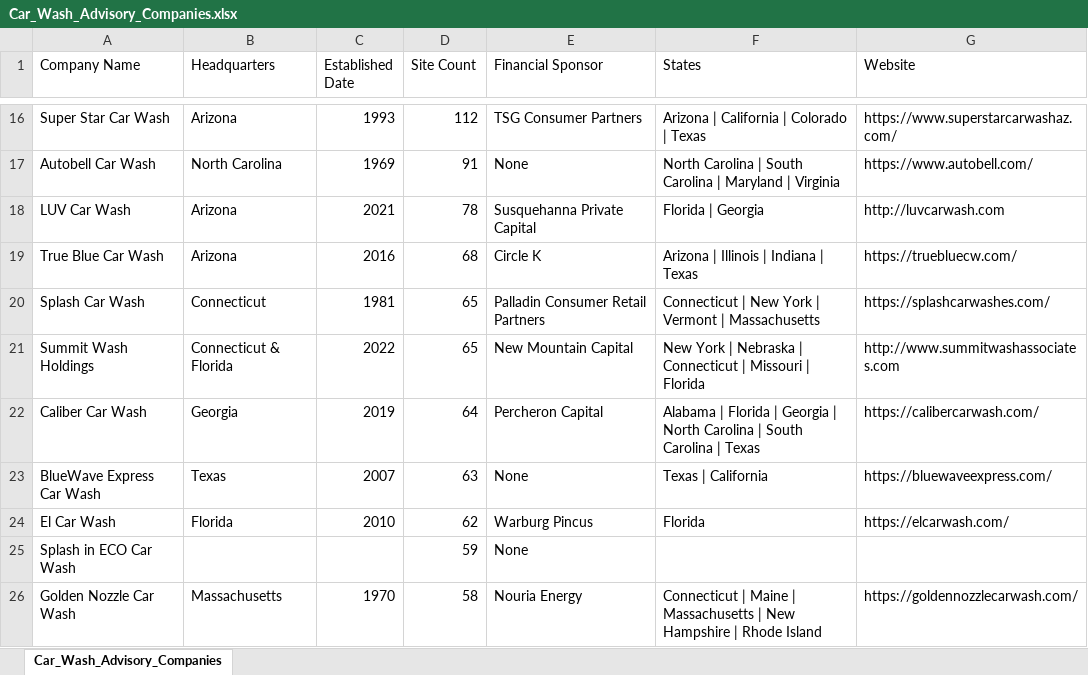
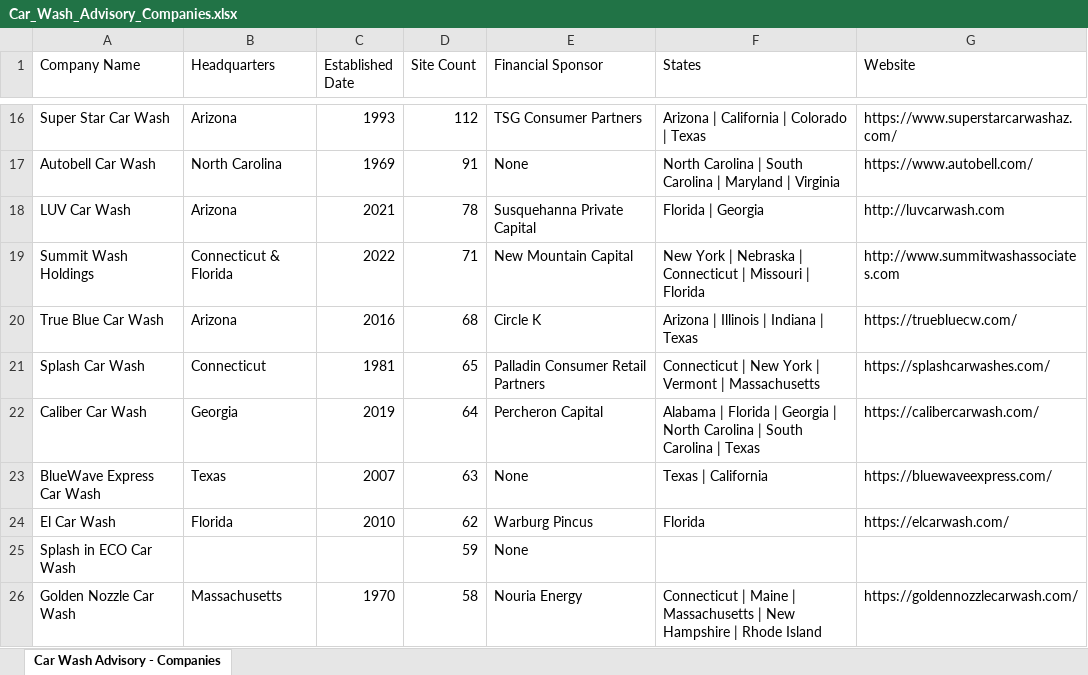
Before and after one commit to CarWashAdvisoryGPS/files-repo, an Excel workbook: Car_Wash_Advisory_Companies.xlsx, sheet Car Wash Advisory - Companies, drawn as a sheet; only a part is shown, gaps mark what is left out; values as stored, in another font and other column widths than the file's, no cell formats; charts and pictures not drawn; removed rows and columns are numbered as before the commit, all else as after; the diff names each change by its address in the sheet, - before the commit and + after, or states it on an @@ line.

```diff
--- a/Car_Wash_Advisory_Companies.xlsx (sheet Car Wash Advisory - Companies)
+++ b/Car_Wash_Advisory_Companies.xlsx (sheet Car Wash Advisory - Companies)
-sheet tab: Car_Wash_Advisory_Companies
+sheet tab: Car Wash Advisory - Companies
+row 19: Summit Wash Holdings | Connecticut & Florida | 2022 | 71 | New Mountain Capital | New York | Nebraska | Connecticut | Missouri | Florida | http://www.summitwashassociates.com
-row 21: Summit Wash Holdings | Connecticut & Florida | 2022 | 65 | New Mountain Capital | New York | Nebraska | Connecticut | Missouri | Florida | http://www.summitwashassociates.com
```
Also changed, not shown: cell formats, Car_Wash_Advisory_Top_Acquisitions.xlsx.
